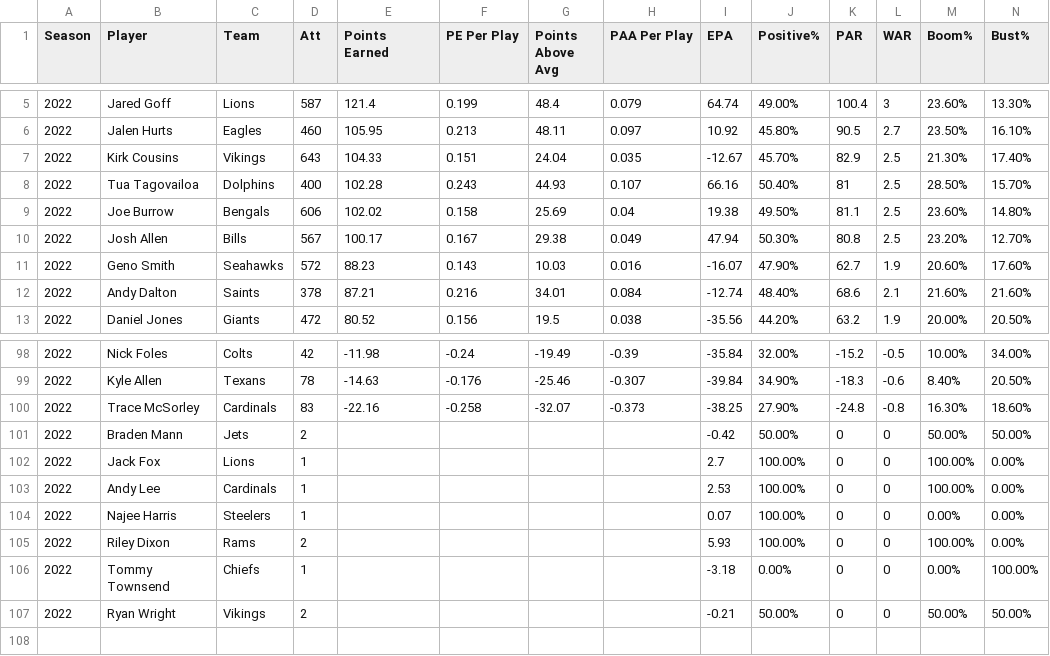
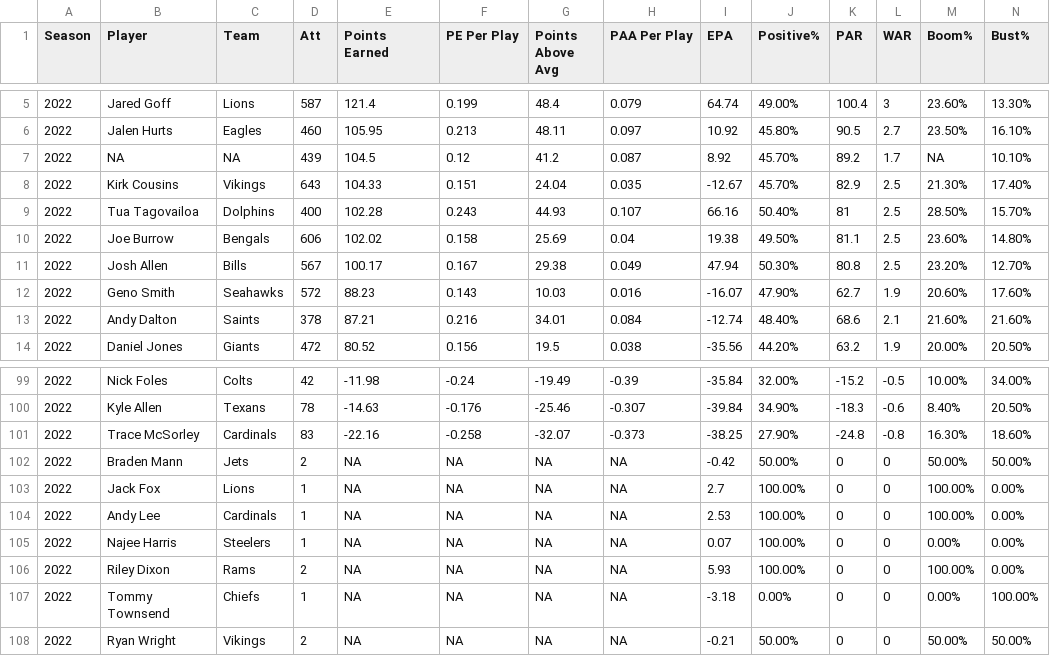
Before and after one commit to bcongelio/nfl-analytics-with-r-book, a CSV file: example_data/csv/sis_boom_bust.csv, drawn as a sheet; only a part is shown, gaps mark what is left out.

Commit message:
restructure sis data

```diff
--- a/example_data/csv/sis_boom_bust.csv
+++ b/example_data/csv/sis_boom_bust.csv
@@ -6,2 +6,3 @@ Season,Player,Team,Att,Points Earned,PE Per Play,Points Above Avg,PAA Per Play,E
 2022,Jalen Hurts,Eagles,460,105.95,0.213,48.11,0.097,10.92,45.80%,90.5,2.7,23.50%,16.10%
+2022,NA,NA,439,104.5,0.12,41.2,0.087,8.92,45.70%,89.2,1.7,NA,10.10%
 2022,Kirk Cousins,Vikings,643,104.33,0.151,24.04,0.035,-12.67,45.70%,82.9,2.5,21.30%,17.40%
@@ -100,8 +101,8 @@ Season,Player,Team,Att,Points Earned,PE Per Play,Points Above Avg,PAA Per Play,E
 2022,Trace McSorley,Cardinals,83,-22.16,-0.258,-32.07,-0.373,-38.25,27.90%,-24.8,-0.8,16.30%,18.60%
-2022,Braden Mann,Jets,2,,,,,-0.42,50.00%,0,0,50.00%,50.00%
-2022,Jack Fox,Lions,1,,,,,2.7,100.00%,0,0,100.00%,0.00%
-2022,Andy Lee,Cardinals,1,,,,,2.53,100.00%,0,0,100.00%,0.00%
-2022,Najee Harris,Steelers,1,,,,,0.07,100.00%,0,0,0.00%,0.00%
-2022,Riley Dixon,Rams,2,,,,,5.93,100.00%,0,0,100.00%,0.00%
-2022,Tommy Townsend,Chiefs,1,,,,,-3.18,0.00%,0,0,0.00%,100.00%
-2022,Ryan Wright,Vikings,2,,,,,-0.21,50.00%,0,0,50.00%,50.00%
+2022,Braden Mann,Jets,2,NA,NA,NA,NA,-0.42,50.00%,0,0,50.00%,50.00%
+2022,Jack Fox,Lions,1,NA,NA,NA,NA,2.7,100.00%,0,0,100.00%,0.00%
+2022,Andy Lee,Cardinals,1,NA,NA,NA,NA,2.53,100.00%,0,0,100.00%,0.00%
+2022,Najee Harris,Steelers,1,NA,NA,NA,NA,0.07,100.00%,0,0,0.00%,0.00%
+2022,Riley Dixon,Rams,2,NA,NA,NA,NA,5.93,100.00%,0,0,100.00%,0.00%
+2022,Tommy Townsend,Chiefs,1,NA,NA,NA,NA,-3.18,0.00%,0,0,0.00%,100.00%
+2022,Ryan Wright,Vikings,2,NA,NA,NA,NA,-0.21,50.00%,0,0,50.00%,50.00%
```
Also changed, not shown: 1 other file.
